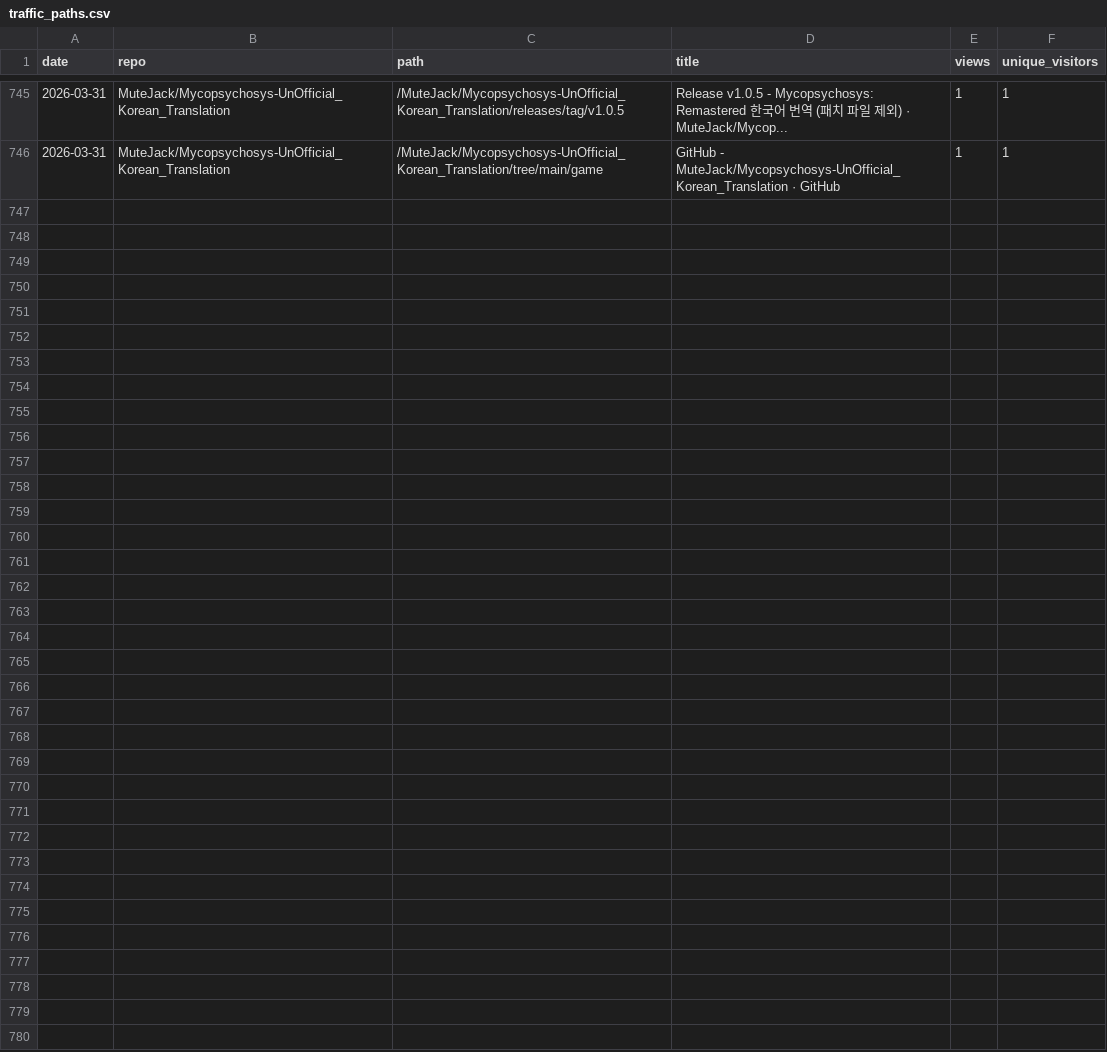
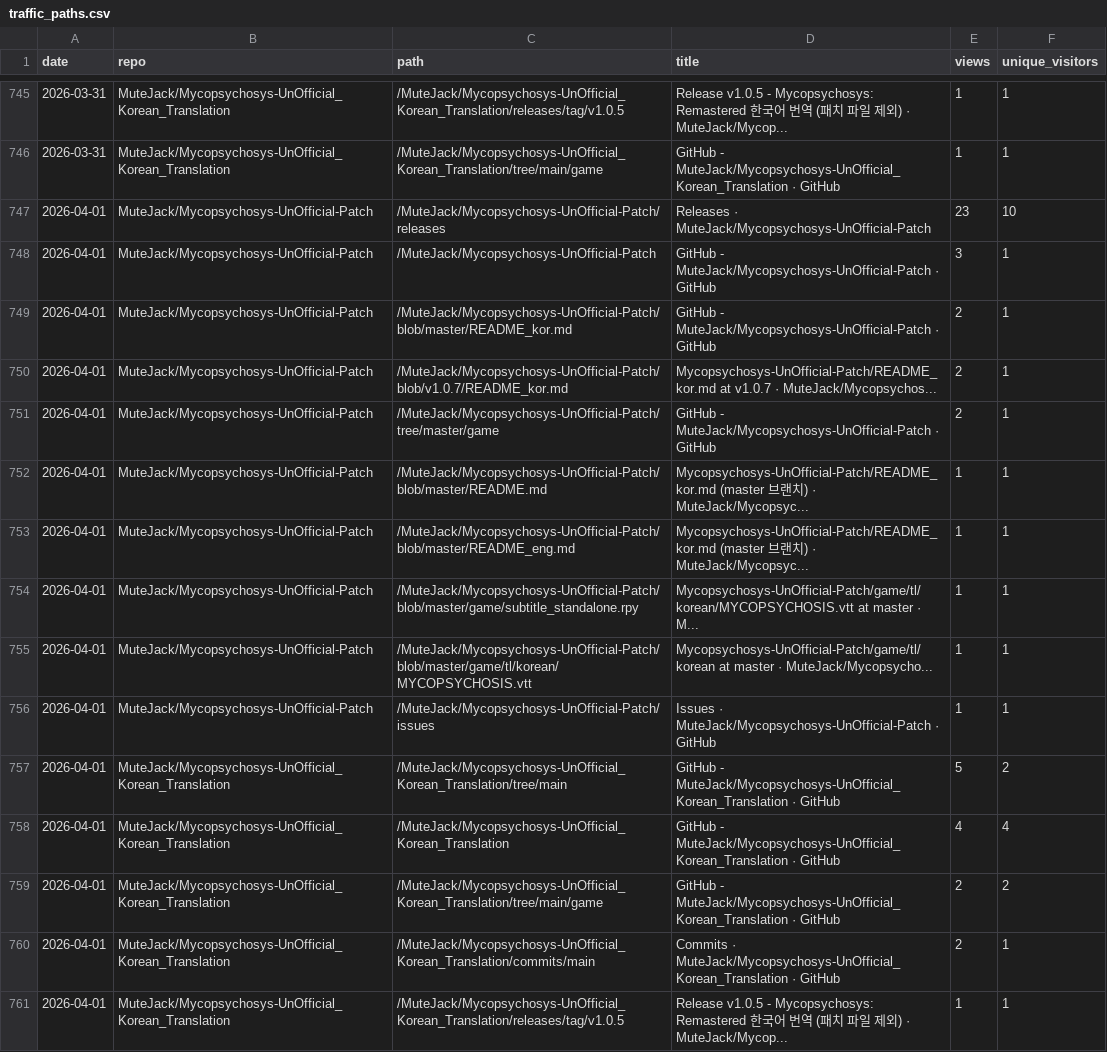
Before and after one commit to MuteJack/Traffic_Collector, a CSV file: stats/traffic_paths.csv, drawn as a sheet; only a part is shown, gaps mark what is left out.

```diff
--- a/stats/traffic_paths.csv
+++ b/stats/traffic_paths.csv
@@ -746 +746,16 @@ date,repo,path,title,views,unique_visitors
 2026-03-31,MuteJack/Mycopsychosys-UnOfficial_Korean_Translation,/MuteJack/Mycopsychosys-UnOfficial_Korean_Translation/tree/main/game,GitHub - MuteJack/Mycopsychosys-UnOfficial_Korean_Translation · GitHub,1,1
+2026-04-01,MuteJack/Mycopsychosys-UnOfficial-Patch,/MuteJack/Mycopsychosys-UnOfficial-Patch/releases,Releases · MuteJack/Mycopsychosys-UnOfficial-Patch,23,10
+2026-04-01,MuteJack/Mycopsychosys-UnOfficial-Patch,/MuteJack/Mycopsychosys-UnOfficial-Patch,GitHub - MuteJack/Mycopsychosys-UnOfficial-Patch · GitHub,3,1
+2026-04-01,MuteJack/Mycopsychosys-UnOfficial-Patch,/MuteJack/Mycopsychosys-UnOfficial-Patch/blob/master/README_kor.md,GitHub - MuteJack/Mycopsychosys-UnOfficial-Patch · GitHub,2,1
+2026-04-01,MuteJack/Mycopsychosys-UnOfficial-Patch,/MuteJack/Mycopsychosys-UnOfficial-Patch/blob/v1.0.7/README_kor.md,Mycopsychosys-UnOfficial-Patch/README_kor.md at v1.0.7 · MuteJack/Mycopsychos...,2,1
+2026-04-01,MuteJack/Mycopsychosys-UnOfficial-Patch,/MuteJack/Mycopsychosys-UnOfficial-Patch/tree/master/game,GitHub - MuteJack/Mycopsychosys-UnOfficial-Patch · GitHub,2,1
+2026-04-01,MuteJack/Mycopsychosys-UnOfficial-Patch,/MuteJack/Mycopsychosys-UnOfficial-Patch/blob/master/README.md,Mycopsychosys-UnOfficial-Patch/README_kor.md (master 브랜치) · MuteJack/Mycopsyc...,1,1
+2026-04-01,MuteJack/Mycopsychosys-UnOfficial-Patch,/MuteJack/Mycopsychosys-UnOfficial-Patch/blob/master/README_eng.md,Mycopsychosys-UnOfficial-Patch/README_kor.md (master 브랜치) · MuteJack/Mycopsyc...,1,1
+2026-04-01,MuteJack/Mycopsychosys-UnOfficial-Patch,/MuteJack/Mycopsychosys-UnOfficial-Patch/blob/master/game/subtitle_standalone.rpy,Mycopsychosys-UnOfficial-Patch/game/tl/korean/MYCOPSYCHOSIS.vtt at master · M...,1,1
+2026-04-01,MuteJack/Mycopsychosys-UnOfficial-Patch,/MuteJack/Mycopsychosys-UnOfficial-Patch/blob/master/game/tl/korean/MYCOPSYCHOSIS.vtt,Mycopsychosys-UnOfficial-Patch/game/tl/korean at master · MuteJack/Mycopsycho...,1,1
+2026-04-01,MuteJack/Mycopsychosys-UnOfficial-Patch,/MuteJack/Mycopsychosys-UnOfficial-Patch/issues,Issues · MuteJack/Mycopsychosys-UnOfficial-Patch · GitHub,1,1
+2026-04-01,MuteJack/Mycopsychosys-UnOfficial_Korean_Translation,/MuteJack/Mycopsychosys-UnOfficial_Korean_Translation/tree/main,GitHub - MuteJack/Mycopsychosys-UnOfficial_Korean_Translation · GitHub,5,2
+2026-04-01,MuteJack/Mycopsychosys-UnOfficial_Korean_Translation,/MuteJack/Mycopsychosys-UnOfficial_Korean_Translation,GitHub - MuteJack/Mycopsychosys-UnOfficial_Korean_Translation · GitHub,4,4
+2026-04-01,MuteJack/Mycopsychosys-UnOfficial_Korean_Translation,/MuteJack/Mycopsychosys-UnOfficial_Korean_Translation/tree/main/game,GitHub - MuteJack/Mycopsychosys-UnOfficial_Korean_Translation · GitHub,2,2
+2026-04-01,MuteJack/Mycopsychosys-UnOfficial_Korean_Translation,/MuteJack/Mycopsychosys-UnOfficial_Korean_Translation/commits/main,Commits · MuteJack/Mycopsychosys-UnOfficial_Korean_Translation · GitHub,2,1
+2026-04-01,MuteJack/Mycopsychosys-UnOfficial_Korean_Translation,/MuteJack/Mycopsychosys-UnOfficial_Korean_Translation/releases/tag/v1.0.5,Release v1.0.5 - Mycopsychosys: Remastered 한국어 번역 (패치 파일 제외) · MuteJack/Mycop...,1,1
```
Also changed, not shown: stats/monthly.csv, stats/releases_daily.csv, 5 other files.
